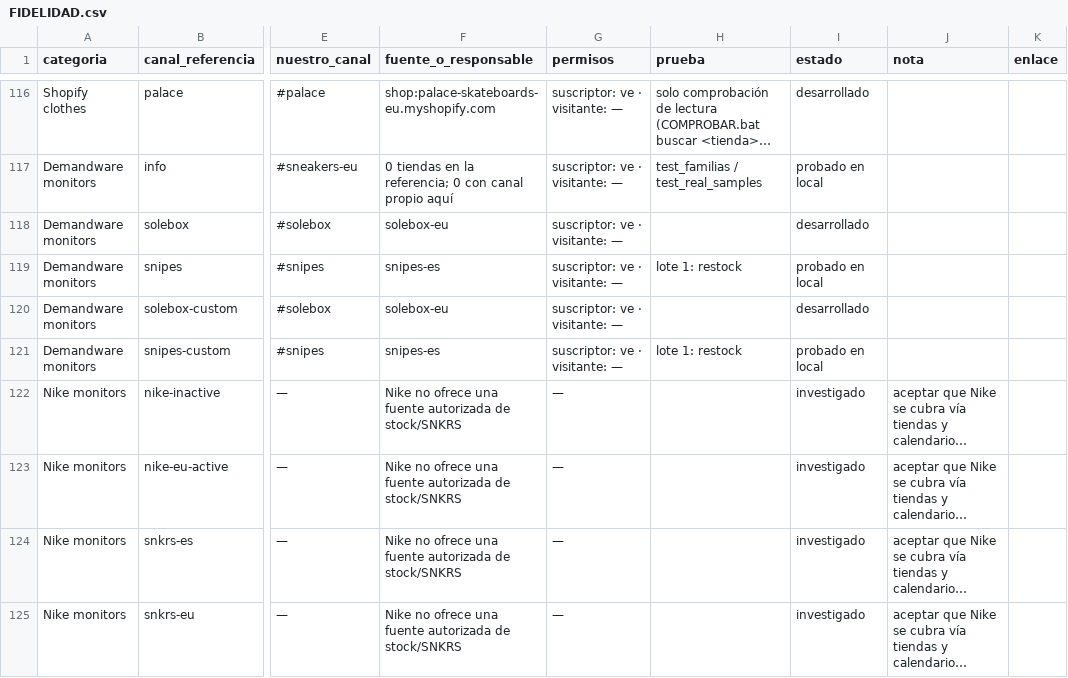
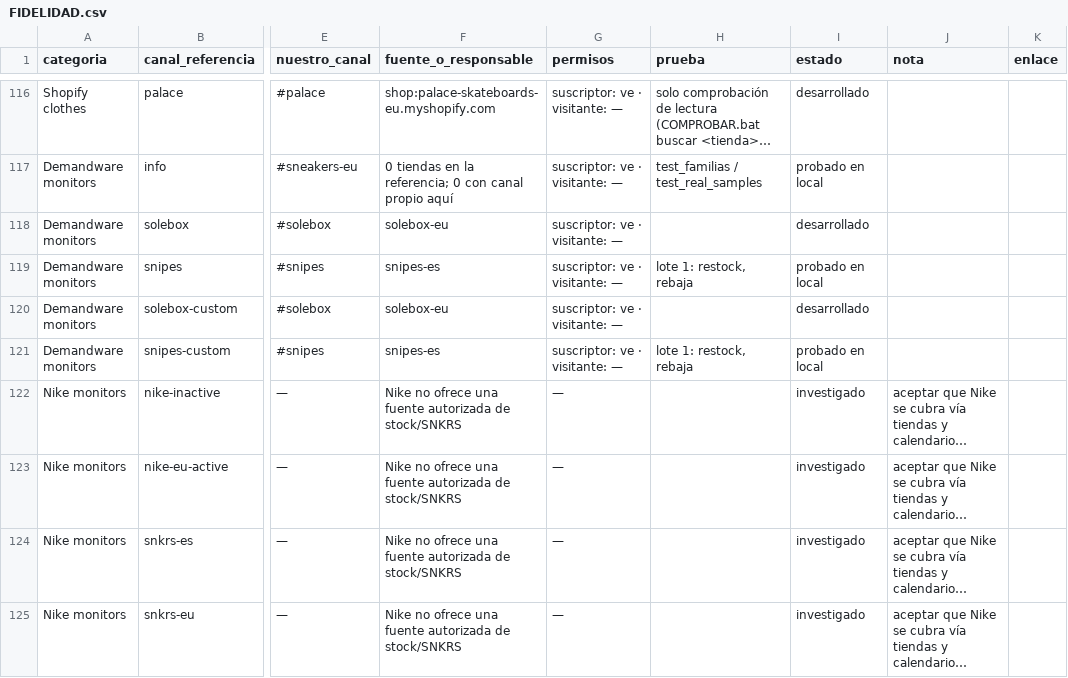
Before and after one commit to njavi02-arch/njavi02, a CSV file: cookgroup/docs/v11/FIDELIDAD.csv, drawn as a sheet; only a part is shown, gaps mark what is left out; long unchanged cells end in …; the diff covers the shown part only; the diff names each change by its address in the sheet, - before the commit and + after, or states it on an @@ line.

```diff
--- a/cookgroup/docs/v11/FIDELIDAD.csv
+++ b/cookgroup/docs/v11/FIDELIDAD.csv
-H119 (prueba): lote 1: restock
+H119 (prueba): lote 1: restock, rebaja
-H121 (prueba): lote 1: restock
+H121 (prueba): lote 1: restock, rebaja
```
Also changed, not shown: 22 edited cells elsewhere in this file, 23 other files.
